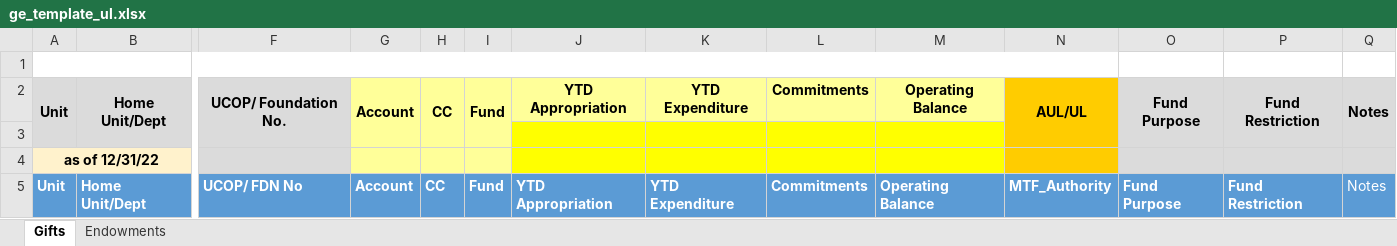
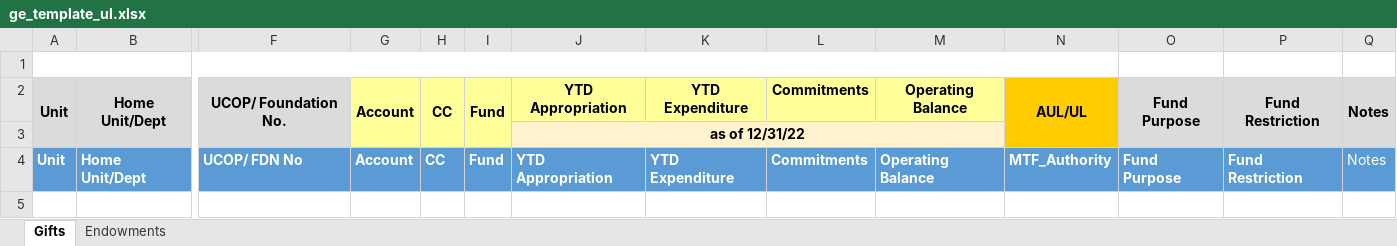
Before and after one commit to UCLALibrary/LBS, an Excel workbook: ge/ge_template_ul.xlsx, sheet Gifts, drawn as a sheet; only a part is shown, gaps mark what is left out; values as stored, in another font and other column widths than the file's, no borders; rows hold the shown columns only; the diff names each change by its address in the sheet, - before the commit and + after, or states it on an @@ line.

```diff
--- a/ge/ge_template_ul.xlsx (sheet Gifts)
+++ b/ge/ge_template_ul.xlsx (sheet Gifts)
-J3: (empty)
+J3: as of 12/31/22
-J3:M3 fill: #FFFF00
+J3:M3 fill: #FFF2CC
+J3:M3 merged
-row 4: as of 12/31/22
```
Also changed, not shown: sheet Endowments, ge/ge_template.xlsx, 2 other files.
